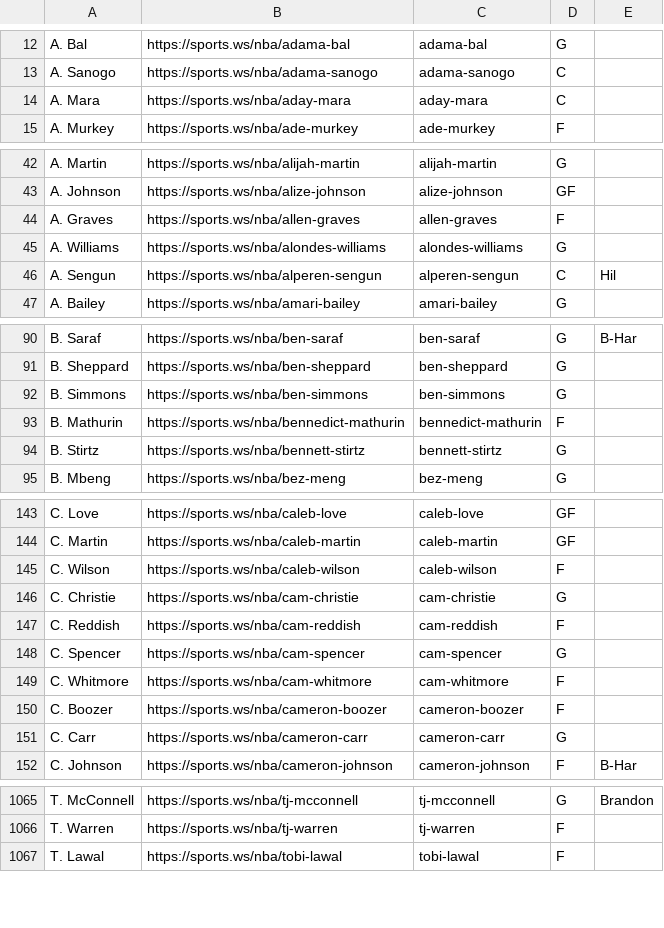
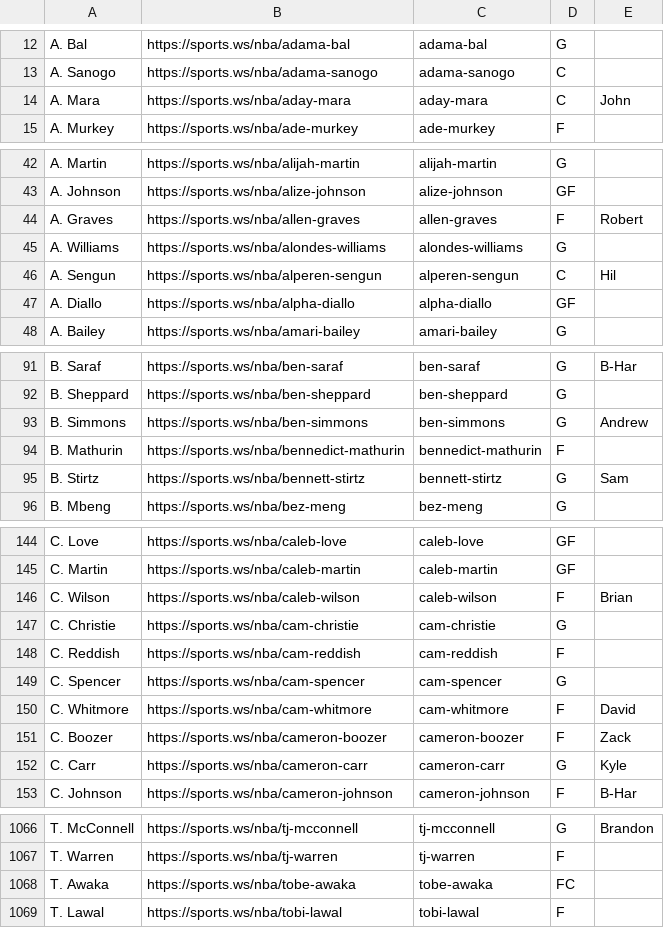
Before and after one commit to b-harr/dmcb, a CSV file: data/sportsws_positions.csv, drawn as a sheet; only a part is shown, gaps mark what is left out; the diff covers the shown part only.

```diff
--- a/data/sportsws_positions.csv
+++ b/data/sportsws_positions.csv
@@ -13,3 +13,3 @@ A. Bal,https://sports.ws/nba/adama-bal,adama-bal,G,
 A. Sanogo,https://sports.ws/nba/adama-sanogo,adama-sanogo,C,
-A. Mara,https://sports.ws/nba/aday-mara,aday-mara,C,
+A. Mara,https://sports.ws/nba/aday-mara,aday-mara,C,John
 A. Murkey,https://sports.ws/nba/ade-murkey,ade-murkey,F,
@@ -43,5 +43,6 @@ A. Martin,https://sports.ws/nba/alijah-martin,alijah-martin,G,
 A. Johnson,https://sports.ws/nba/alize-johnson,alize-johnson,GF,
-A. Graves,https://sports.ws/nba/allen-graves,allen-graves,F,
+A. Graves,https://sports.ws/nba/allen-graves,allen-graves,F,Robert
 A. Williams,https://sports.ws/nba/alondes-williams,alondes-williams,G,
 A. Sengun,https://sports.ws/nba/alperen-sengun,alperen-sengun,C,Hil
+A. Diallo,https://sports.ws/nba/alpha-diallo,alpha-diallo,GF,
 A. Bailey,https://sports.ws/nba/amari-bailey,amari-bailey,G,
@@ -91,5 +92,5 @@ B. Saraf,https://sports.ws/nba/ben-saraf,ben-saraf,G,B-Har
 B. Sheppard,https://sports.ws/nba/ben-sheppard,ben-sheppard,G,
-B. Simmons,https://sports.ws/nba/ben-simmons,ben-simmons,G,
+B. Simmons,https://sports.ws/nba/ben-simmons,ben-simmons,G,Andrew
 B. Mathurin,https://sports.ws/nba/bennedict-mathurin,bennedict-mathurin,F,
-B. Stirtz,https://sports.ws/nba/bennett-stirtz,bennett-stirtz,G,
+B. Stirtz,https://sports.ws/nba/bennett-stirtz,bennett-stirtz,G,Sam
 B. Mbeng,https://sports.ws/nba/bez-meng,bez-meng,G,
@@ -144,3 +145,3 @@ C. Love,https://sports.ws/nba/caleb-love,caleb-love,GF,
 C. Martin,https://sports.ws/nba/caleb-martin,caleb-martin,GF,
-C. Wilson,https://sports.ws/nba/caleb-wilson,caleb-wilson,F,
+C. Wilson,https://sports.ws/nba/caleb-wilson,caleb-wilson,F,Brian
 C. Christie,https://sports.ws/nba/cam-christie,cam-christie,G,
@@ -148,5 +149,5 @@ C. Reddish,https://sports.ws/nba/cam-reddish,cam-reddish,F,
 C. Spencer,https://sports.ws/nba/cam-spencer,cam-spencer,G,
-C. Whitmore,https://sports.ws/nba/cam-whitmore,cam-whitmore,F,
-C. Boozer,https://sports.ws/nba/cameron-boozer,cameron-boozer,F,
-C. Carr,https://sports.ws/nba/cameron-carr,cameron-carr,G,
+C. Whitmore,https://sports.ws/nba/cam-whitmore,cam-whitmore,F,David
+C. Boozer,https://sports.ws/nba/cameron-boozer,cameron-boozer,F,Zack
+C. Carr,https://sports.ws/nba/cameron-carr,cameron-carr,G,Kyle
 C. Johnson,https://sports.ws/nba/cameron-johnson,cameron-johnson,F,B-Har
@@ -1066,2 +1067,3 @@ T. McConnell,https://sports.ws/nba/tj-mcconnell,tj-mcconnell,G,Brandon
 T. Warren,https://sports.ws/nba/tj-warren,tj-warren,F,
+T. Awaka,https://sports.ws/nba/tobe-awaka,tobe-awaka,FC,
 T. Lawal,https://sports.ws/nba/tobi-lawal,tobi-lawal,F,
```
Also changed, not shown: 57 edited cells elsewhere in this file, data/contract_types.csv, data/spotrac_contracts.csv, 42 other files.
